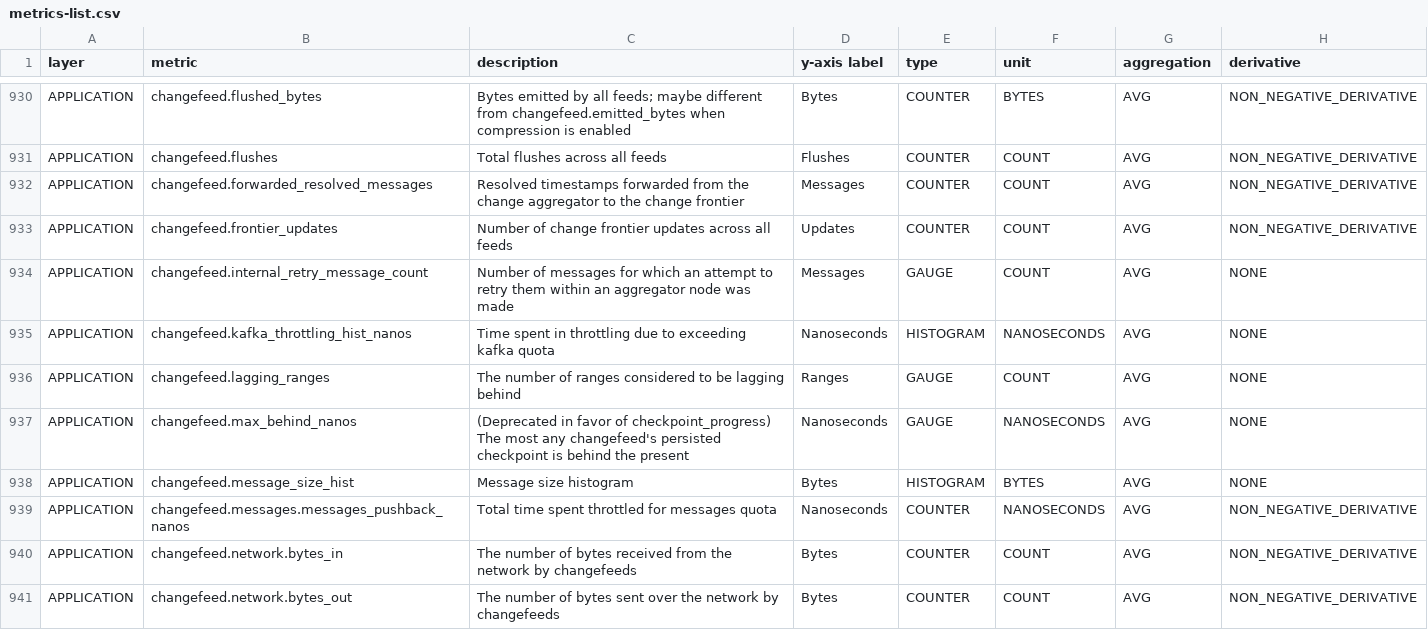
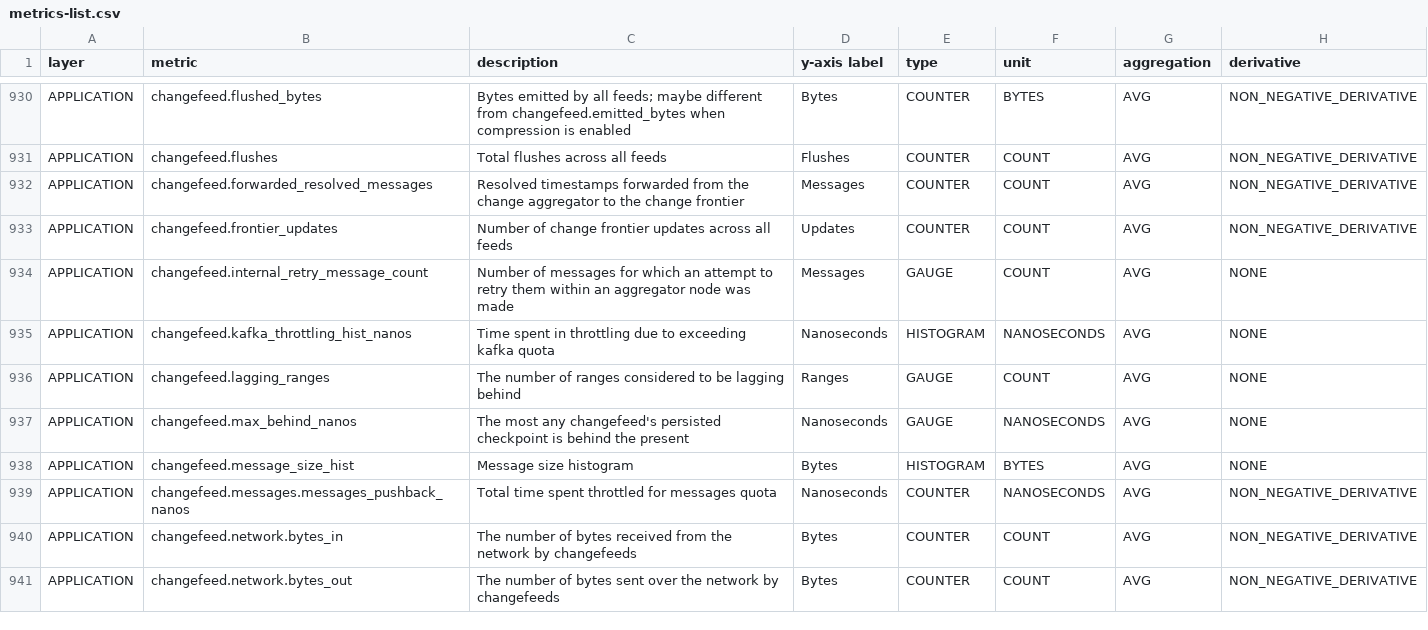
Before and after one commit to cockroachdb/docs, a CSV file: src/current/_data/v24.3/metrics/metrics-list.csv, drawn as a sheet; only a part is shown, gaps mark what is left out; the diff covers the shown part only.

```diff
--- a/src/current/_data/v24.3/metrics/metrics-list.csv
+++ b/src/current/_data/v24.3/metrics/metrics-list.csv
@@ -1254,3 +1254,3 @@ APPLICATION,changefeed.kafka_throttling_hist_nanos,Time spent in throttling due
 APPLICATION,changefeed.lagging_ranges,The number of ranges considered to be lagging behind,Ranges,GAUGE,COUNT,AVG,NONE
-APPLICATION,changefeed.max_behind_nanos,(Deprecated in favor of checkpoint_progress) The most any changefeed's persisted checkpoint is behind the present,Nanoseconds,GAUGE,NANOSECONDS,AVG,NONE
+APPLICATION,changefeed.max_behind_nanos,The most any changefeed's persisted checkpoint is behind the present,Nanoseconds,GAUGE,NANOSECONDS,AVG,NONE
 APPLICATION,changefeed.message_size_hist,Message size histogram,Bytes,HISTOGRAM,BYTES,AVG,NONE
```
Also changed, not shown: 2 added rows and 5 edited cells elsewhere in this file.
